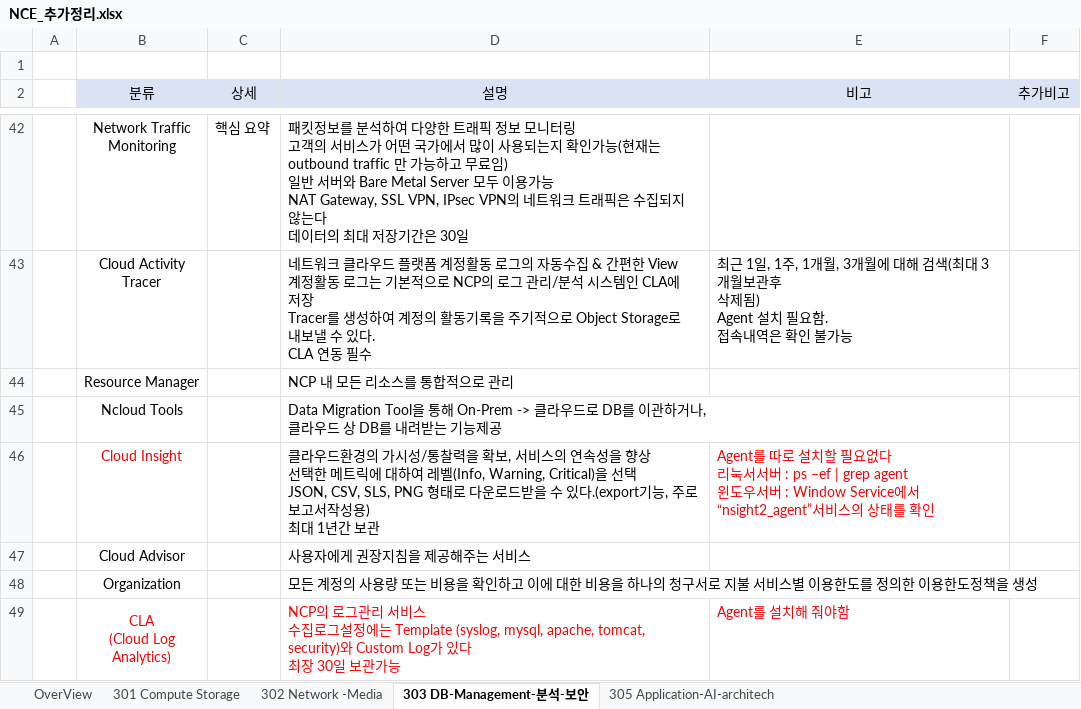
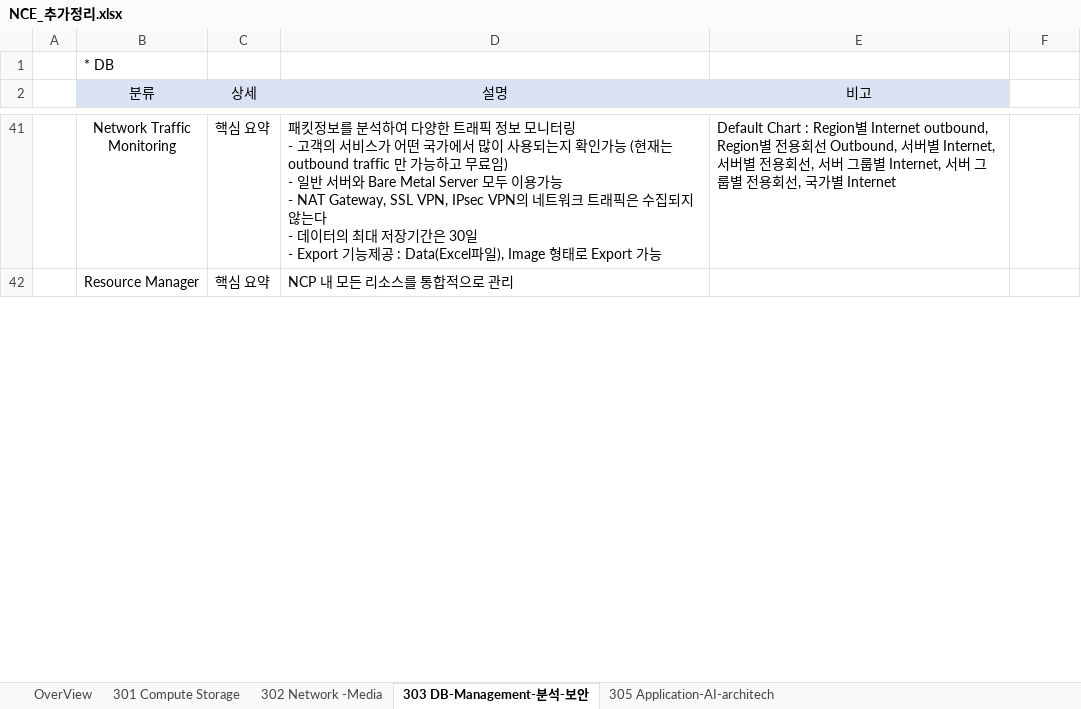
Before and after one commit to only-for-jihye/Repository, an Excel workbook: NCE/네이버클라우드/00.요약본/NCE_추가정리.xlsx, sheet 303 DB-Management-분석-보안, drawn as a sheet; only a part is shown, gaps mark what is left out; values as stored, in another font and other column widths than the file's, no borders; charts and pictures not drawn; removed rows and columns are numbered as before the commit, all else as after; ↵ is a line break in a cell; the diff covers the shown part only; the diff names each change by its address in the sheet, - before the commit and + after, or states it on an @@ line.

```diff
--- a/NCE/네이버클라우드/00.요약본/NCE_추가정리.xlsx (sheet 303 DB-Management-분석-보안)
+++ b/NCE/네이버클라우드/00.요약본/NCE_추가정리.xlsx (sheet 303 DB-Management-분석-보안)
-B1 (분류): (empty)
+B1 (분류): * DB
-F2: 추가비고
+F2: (empty)
-F2 fill: #DAE3F3
+F2 fill: none
-D41 (설명): …니터링 ↵ 고객의 서비스가 어떤 국가에서 많이 사용되는지 확인가능(현재는 outbound traffic 만 가능하고 무료임) ↵ 일반 서버와 Bare Metal Server 모두 이용가능 ↵ NAT Gateway, SSL VPN, IPsec VPN의 네트워크 트래픽은 수집되지 않는다 ↵ 데이터의 최대 저장기간은 30일
+D41 (설명): …니터링 ↵ - 고객의 서비스가 어떤 국가에서 많이 사용되는지 확인가능 (현재는 outbound traffic 만 가능하고 무료임) ↵ - 일반 서버와 Bare Metal Server 모두 이용가능 ↵ - NAT Gateway, SSL VPN, IPsec VPN의 네트워크 트래픽은 수집되지 않는다 ↵ - 데이터의 최대 저장기간은 30일 ↵ - Export 기능제공 : Data(Excel파일), Image 형태로 Export 가능
-E41 (비고): (empty)
+E41 (비고): Default Chart : Region별 Internet outbound, Region별 전용회선 Outbound, 서버별 Internet, 서버별 전용회선, 서버 그룹별 Internet, 서버 그룹별 전용회선, 국가별 Internet
-row 43:  | Cloud Activity Tracer |  | 네트워크 클라우드 플랫폼 계정활동 로그의 자동수집 & 간편한 View ↵ 계정활동 로그는 기본적으로 NCP의 로그 관리/분석 시스템인 CLA에 저장 ↵ Tracer를 생성하여 계정의 활동기록을 주기적으로 Object Storage로 내보낼 수 있다. ↵ CLA 연동 필수 | 최근 1일, 1주, 1개월, 3개월에 대해 검색(최대 3개월보관후 ↵ 삭제됨) ↵ Agent 설치 필요함. ↵ 접속내역은 확인 불가능
-C42 (상세): (empty)
+C42 (상세): 핵심 요약
-row 45:  | Ncloud Tools |  | Data Migration Tool을 통해 On-Prem -> 클라우드로 DB를 이관하거나, ↵ 클라우드 상 DB를 내려받는 기능제공
-row 46:  | Cloud Insight |  | 클라우드환경의 가시성/통찰력을 확보, 서비스의 연속성을 향상 ↵ 선택한 메트릭에 대하여 레벨(Info, Warning, Critical)을 선택 ↵ JSON, CSV, SLS, PNG 형태로 다운로드받을 수 있다.(export기능, 주로 보고서작성용) ↵ 최대 1년간 보관 | Agent를 따로 설치할 필요없다 ↵ 리눅서서버 : ps –ef | grep agent ↵ 윈도우서버 : Window Service에서 “nsight2_agent”서비스의 상태를 확인
-row 47:  | Cloud Advisor |  | 사용자에게 권장지침을 제공해주는 서비스
-row 48:  | Organization |  | 모든 계정의 사용량 또는 비용을 확인하고 이에 대한 비용을 하나의 청구서로 지불 서비스별 이용한도를 정의한 이용한도정책을 생성
-row 49:  | CLA ↵ (Cloud Log Analytics) |  | NCP의 로그관리 서비스 ↵ 수집로그설정에는 Template (syslog, mysql, apache, tomcat, security)와 Custom Log가 있다 ↵ 최장 30일 보관가능 | Agent를 설치해 줘야함
```
Also changed, not shown: 28 added rows, 23 removed rows, 3 moved rows, 65 edited cells, cell formats and merged cells elsewhere in this sheet, sheet 305 Application-AI-architech, sheet 302 Network -Media, charts or pictures.
